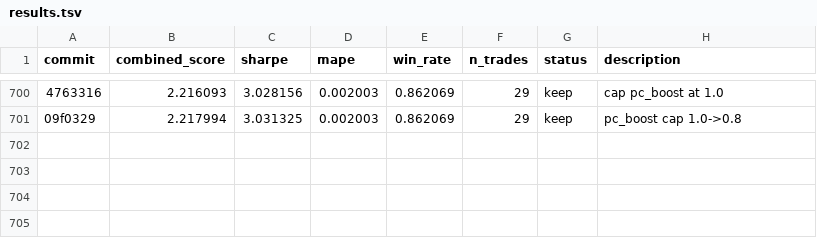
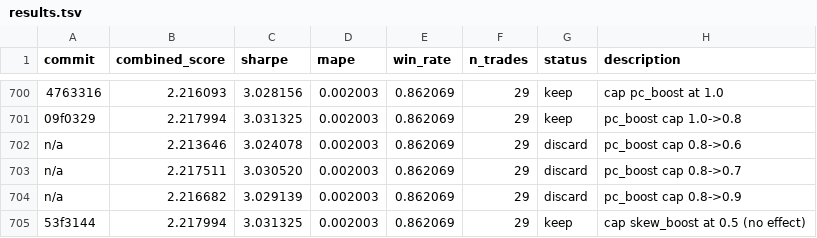
Before and after one commit to jacobwright32/option-pricing-tuning, a TSV file: results.tsv, drawn as a sheet; only a part is shown, gaps mark what is left out; the diff names each change by its address in the sheet, - before the commit and + after, or states it on an @@ line.

```diff
--- a/results.tsv
+++ b/results.tsv
+row 702: n/a | 2.213646 | 3.024078 | 0.002003 | 0.862069 | 29 | discard | pc_boost cap 0.8->0.6
+row 703: n/a | 2.217511 | 3.030520 | 0.002003 | 0.862069 | 29 | discard | pc_boost cap 0.8->0.7
+row 704: n/a | 2.216682 | 3.029139 | 0.002003 | 0.862069 | 29 | discard | pc_boost cap 0.8->0.9
+row 705: 53f3144 | 2.217994 | 3.031325 | 0.002003 | 0.862069 | 29 | keep | cap skew_boost at 0.5 (no effect)
```
Also changed, not shown: 2 other files.
